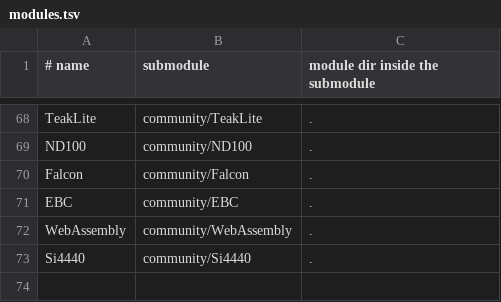
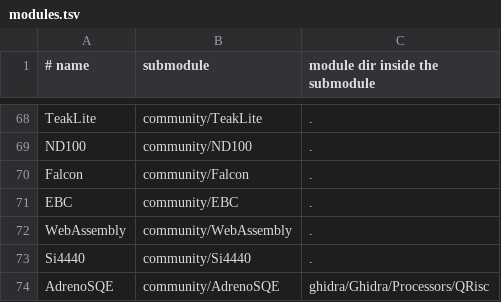
Before and after one commit to aleph-void/Ghidra-Rare, a TSV file: community/modules.tsv, drawn as a sheet; only a part is shown, gaps mark what is left out.

```diff
--- a/community/modules.tsv
+++ b/community/modules.tsv
@@ -73 +73,2 @@ WebAssembly	community/WebAssembly	.
 Si4440	community/Si4440	.
+AdrenoSQE	community/AdrenoSQE	ghidra/Ghidra/Processors/QRisc
```
Also changed, not shown: 3 other files.
